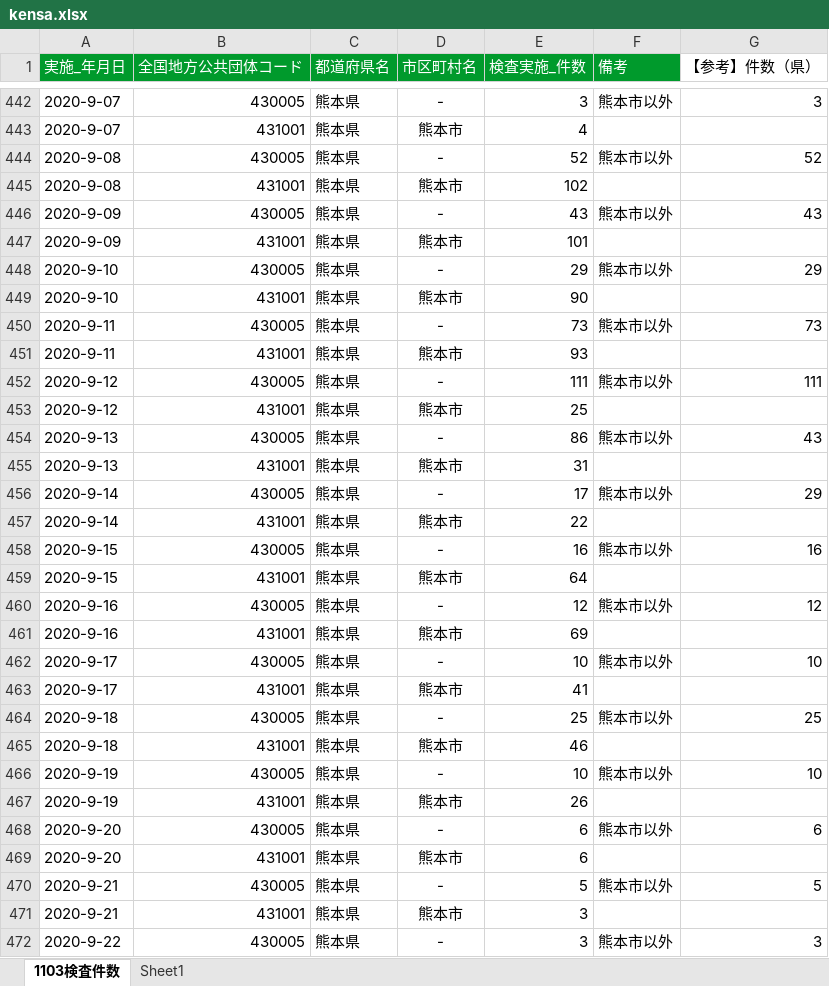
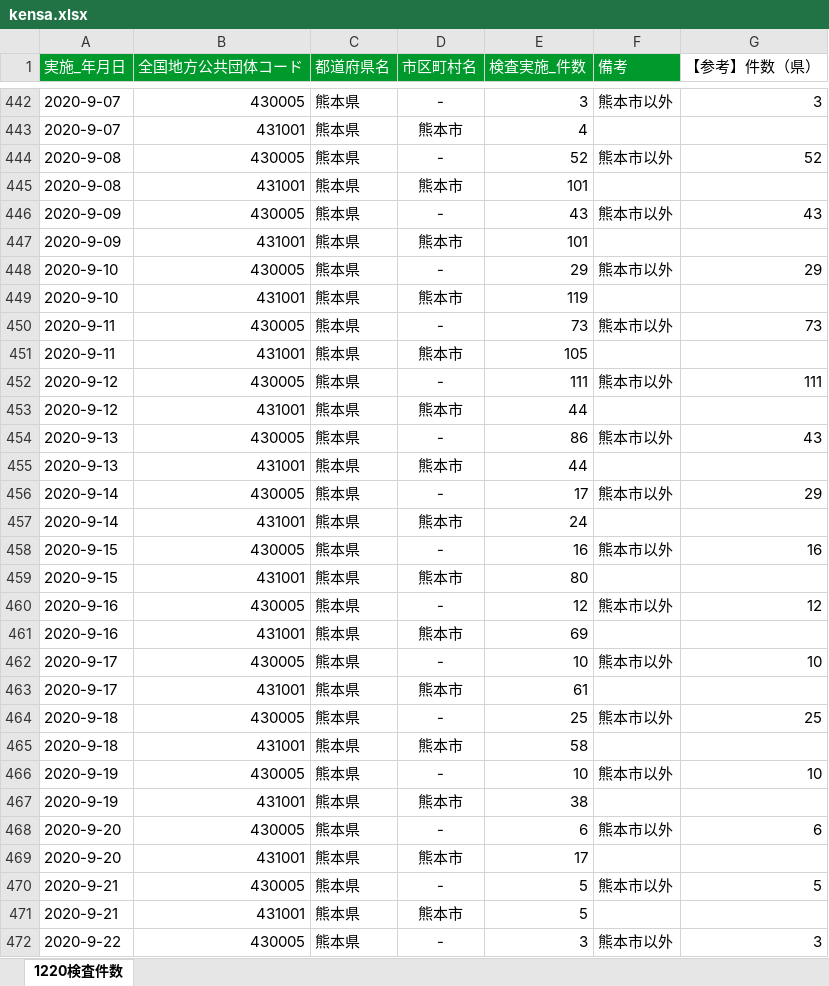
Before and after one commit to makoragi/kumamoto-covid19, an Excel workbook: data/kensa.xlsx, sheet 1220検査件数, drawn as a sheet; only a part is shown, gaps mark what is left out; values as stored, in another font and other column widths than the file's, no borders; the diff covers the shown part only; the diff names each change by its address in the sheet, - before the commit and + after, or states it on an @@ line.

```diff
--- a/data/kensa.xlsx (sheet 1220検査件数)
+++ b/data/kensa.xlsx (sheet 1220検査件数)
-sheet tab: 1103検査件数
+sheet tab: 1220検査件数
-sheet tab: Sheet1
-E445 (検査実施_件数): 102
+E445 (検査実施_件数): 101
-E449 (検査実施_件数): 90
+E449 (検査実施_件数): 119
-E451 (検査実施_件数): 93
+E451 (検査実施_件数): 105
-E453 (検査実施_件数): 25
+E453 (検査実施_件数): 44
-E455 (検査実施_件数): 31
+E455 (検査実施_件数): 44
-E457 (検査実施_件数): 22
+E457 (検査実施_件数): 24
-E459 (検査実施_件数): 64
+E459 (検査実施_件数): 80
-E463 (検査実施_件数): 41
+E463 (検査実施_件数): 61
-E465 (検査実施_件数): 46
+E465 (検査実施_件数): 58
-E467 (検査実施_件数): 26
+E467 (検査実施_件数): 38
-E469 (検査実施_件数): 6
+E469 (検査実施_件数): 17
-E471 (検査実施_件数): 3
+E471 (検査実施_件数): 5
```
Also changed, not shown: 88 added rows and 77 edited cells elsewhere in this sheet, data/kanja.xlsx, data/soudan.xlsx, 2 other files.
